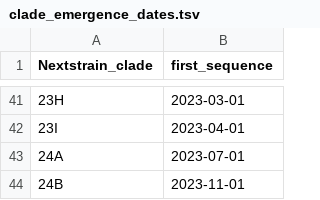
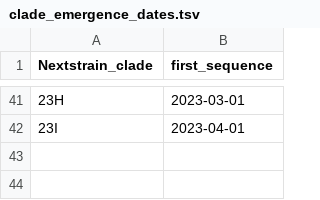
Before and after one commit to INSaFLU/nextstrain_builds, a TSV file: ncov/defaults/clade_emergence_dates.tsv, drawn as a sheet; only a part is shown, gaps mark what is left out.

```diff
--- a/ncov/defaults/clade_emergence_dates.tsv
+++ b/ncov/defaults/clade_emergence_dates.tsv
@@ -42,3 +42 @@ Nextstrain_clade	first_sequence
 23I	2023-04-01
-24A	2023-07-01
-24B	2023-11-01
```
Also changed, not shown: ncov/defaults/clade_hierarchy.tsv, ncov/defaults/clades.tsv, 3 other files.
